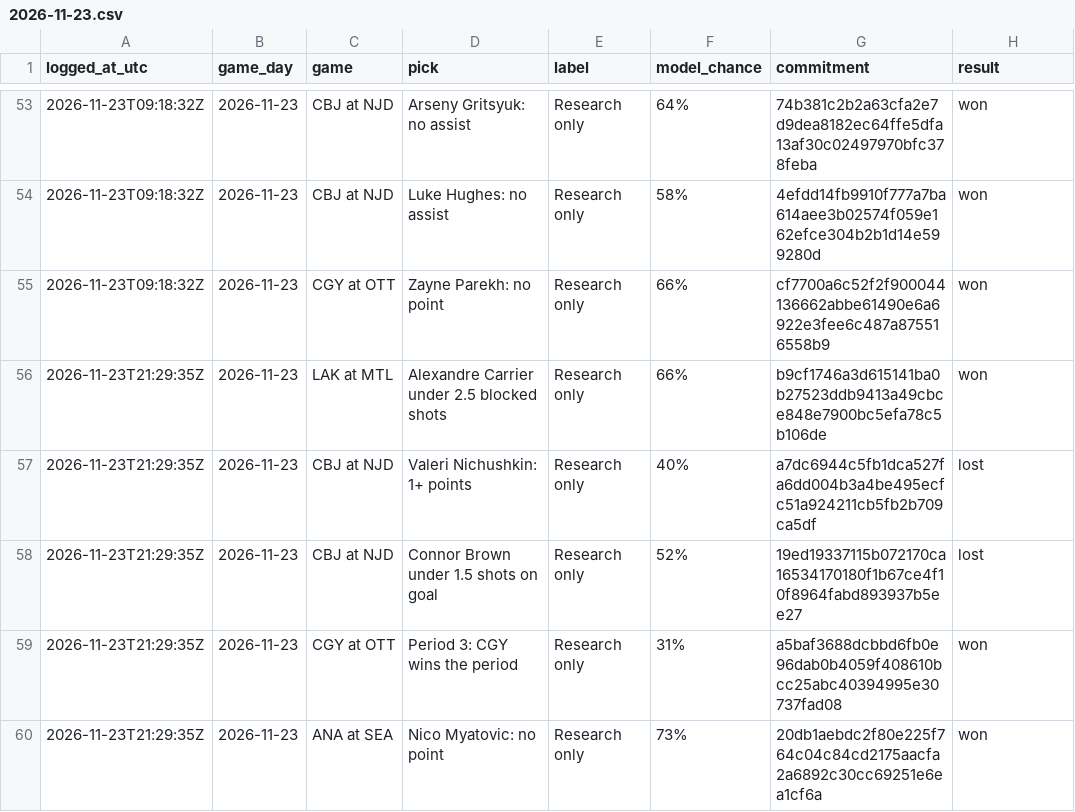
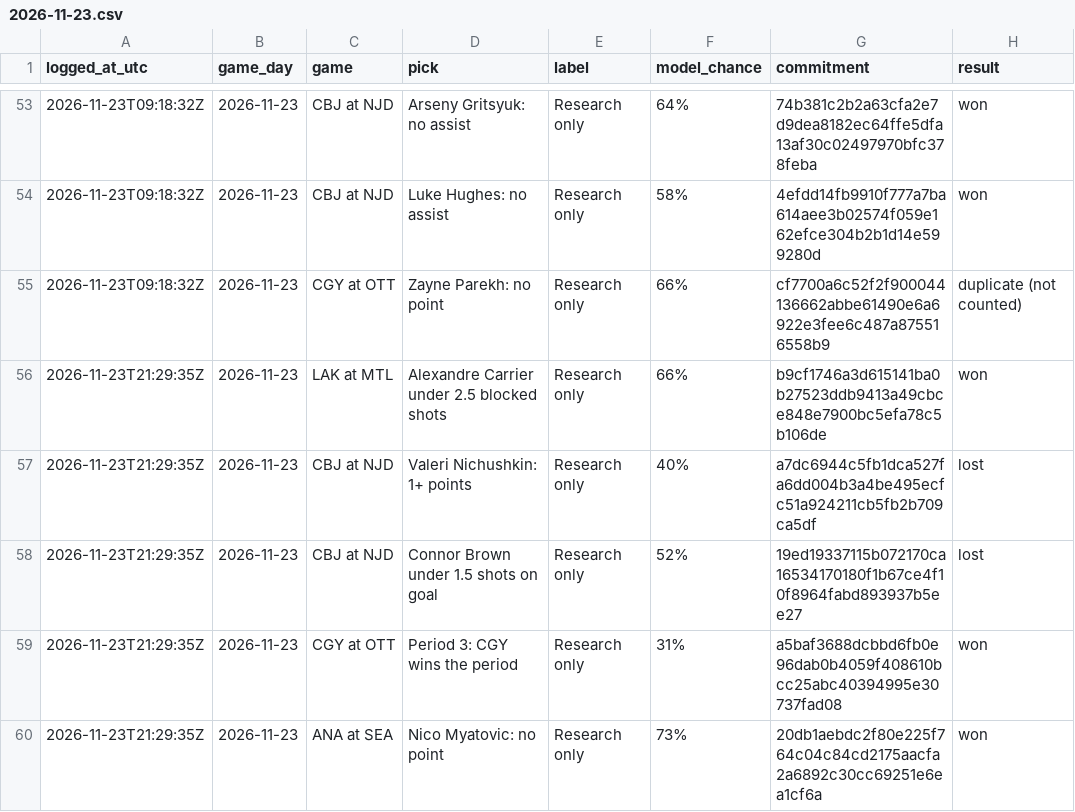
Before and after one commit to dryrdsudududruu7/nhl-puckline-ledger, a CSV file: ledger/2026-11-23.csv, drawn as a sheet; only a part is shown, gaps mark what is left out; the diff covers the shown part only.

```diff
--- a/ledger/2026-11-23.csv
+++ b/ledger/2026-11-23.csv
@@ -54,3 +54,3 @@ logged_at_utc,game_day,game,pick,label,model_chance,commitment,result
 2026-11-23T09:18:32Z,2026-11-23,CBJ at NJD,Luke Hughes: no assist,Research only,58%,4efdd14fb9910f777a7ba614aee3b02574f059e162efce304b2b1d14e599280d,won
-2026-11-23T09:18:32Z,2026-11-23,CGY at OTT,Zayne Parekh: no point,Research only,66%,cf7700a6c52f2f900044136662abbe61490e6a6922e3fee6c487a875516558b9,won
+2026-11-23T09:18:32Z,2026-11-23,CGY at OTT,Zayne Parekh: no point,Research only,66%,cf7700a6c52f2f900044136662abbe61490e6a6922e3fee6c487a875516558b9,duplicate (not counted)
 2026-11-23T21:29:35Z,2026-11-23,LAK at MTL,Alexandre Carrier under 2.5 blocked shots,Research only,66%,b9cf1746a3d615141ba0b27523ddb9413a49cbce848e7900bc5efa78c5b106de,won
```
Also changed, not shown: 9 edited cells elsewhere in this file.
